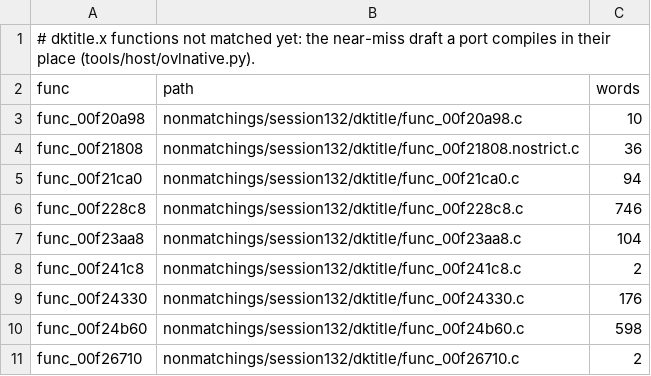
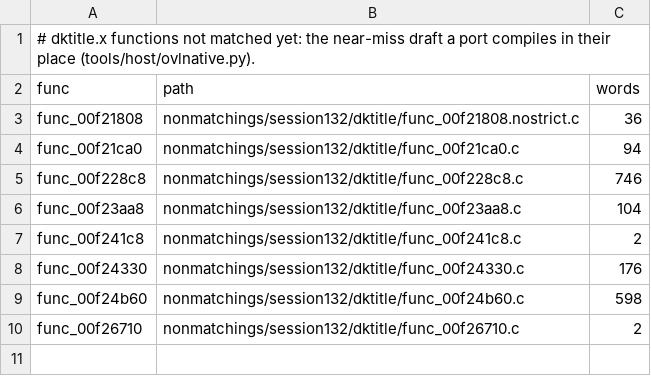
Before and after one commit to ShayVD/kh1-decomp, a TSV file: ovl/dktitle/drafts.tsv, drawn as a sheet.

```diff
--- a/ovl/dktitle/drafts.tsv
+++ b/ovl/dktitle/drafts.tsv
@@ -2,3 +2,2 @@
 func	path	words
-func_00f20a98	nonmatchings/session132/dktitle/func_00f20a98.c	10
 func_00f21808	nonmatchings/session132/dktitle/func_00f21808.nostrict.c	36
```
Also changed, not shown: 1 other file.
